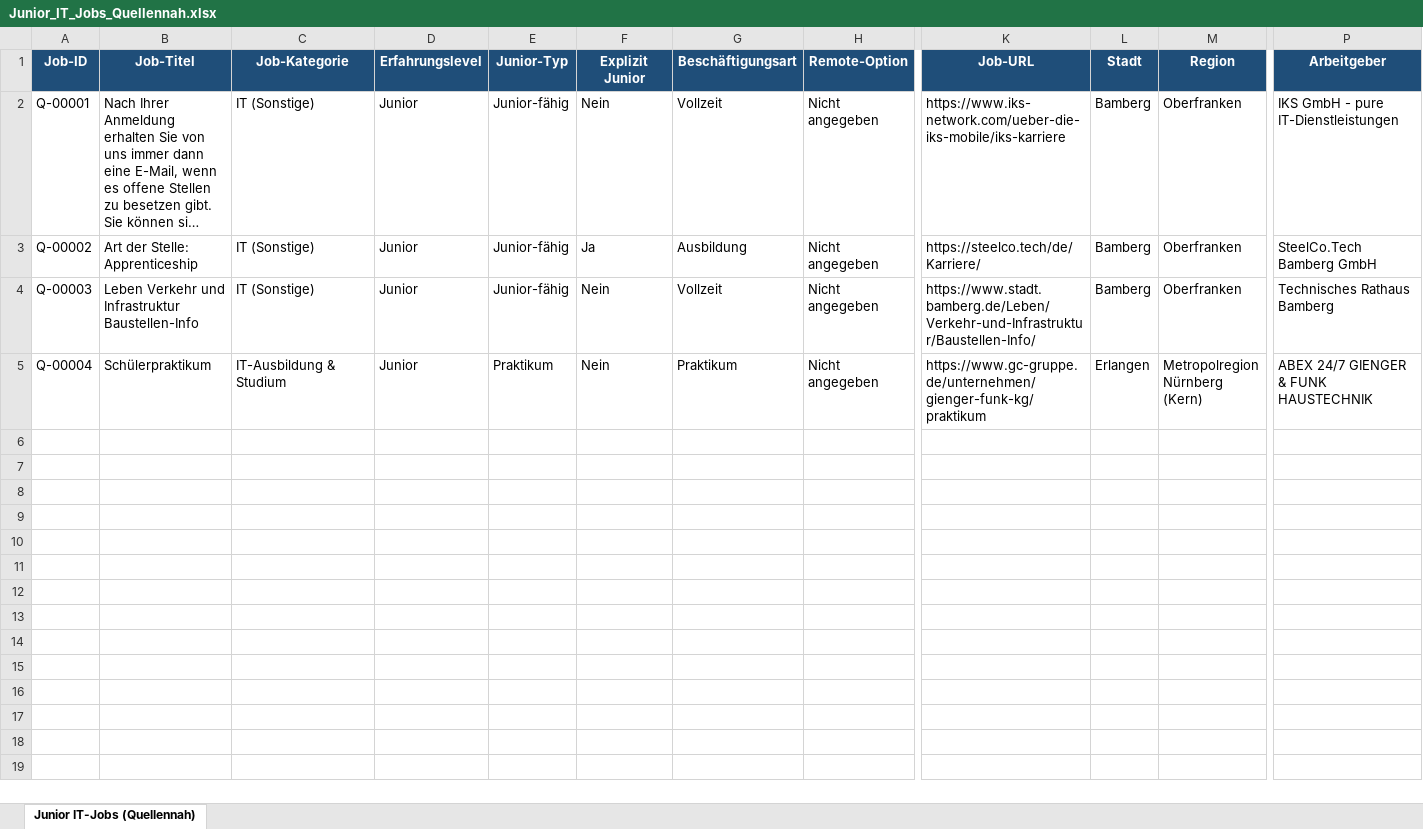
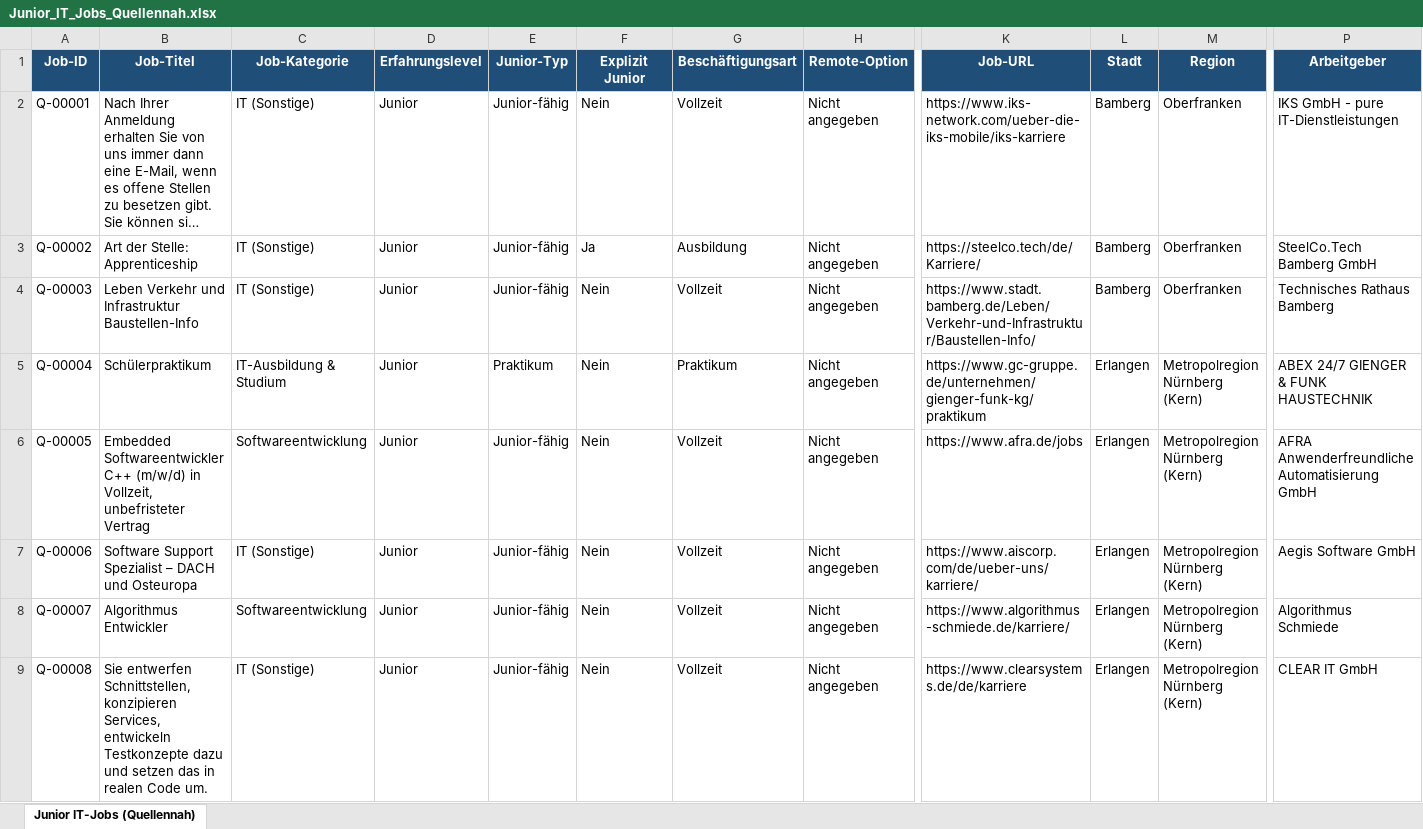
Before and after one commit to BirdNest055/Heyjobs, an Excel workbook: download/Junior_IT_Jobs_Quellennah.xlsx, sheet Junior IT-Jobs (Quellennah), drawn as a sheet; only a part is shown, gaps mark what is left out; long unchanged cells end in …; values as stored, in another font and other column widths than the file's, no borders; rows hold the shown columns only; the diff covers the shown part only; the diff names each change by its address in the sheet, - before the commit and + after, or states it on an @@ line.

Commit message:
Junior IT-Jobs quellennah - 20 Jobs (+12)

```diff
--- a/download/Junior_IT_Jobs_Quellennah.xlsx (sheet Junior IT-Jobs (Quellennah))
+++ b/download/Junior_IT_Jobs_Quellennah.xlsx (sheet Junior IT-Jobs (Quellennah))
+row 6: Q-00005 | Embedded Softwareentwickler C++ (m/w/d) in Vollzeit, unbefristeter Vertrag | Softwareentwicklung | Junior | Junior-fähig | Nein | Vollzeit | Nicht angegeben | https://www.afra.de/jobs | Erlangen | Metropolregion Nürnberg (Kern) | AFRA Anwenderfreundliche Automatisierung GmbH
+row 7: Q-00006 | Software Support Spezialist – DACH und Osteuropa | IT (Sonstige) | Junior | Junior-fähig | Nein | Vollzeit | Nicht angegeben | https://www.aiscorp.com/de/ueber-uns/karriere/ | Erlangen | Metropolregion Nürnberg (Kern) | Aegis Software GmbH
+row 8: Q-00007 | Algorithmus Entwickler | Softwareentwicklung | Junior | Junior-fähig | Nein | Vollzeit | Nicht angegeben | https://www.algorithmus-schmiede.de/karriere/ | Erlangen | Metropolregion Nürnberg (Kern) | Algorithmus Schmiede
+row 9: Q-00008 | Sie entwerfen Schnittstellen, konzipieren Services, entwickeln Testkonzepte dazu und setzen das in realen Code um. | IT (Sonstige) | Junior | Junior-fähig | Nein | Vollzeit | Nicht angegeben | https://www.clearsystems.de/de/karriere | Erlangen | Metropolregion Nürnberg (Kern) | CLEAR IT GmbH
```
Also changed, not shown: 12 added rows elsewhere in this sheet, 18 other files.
